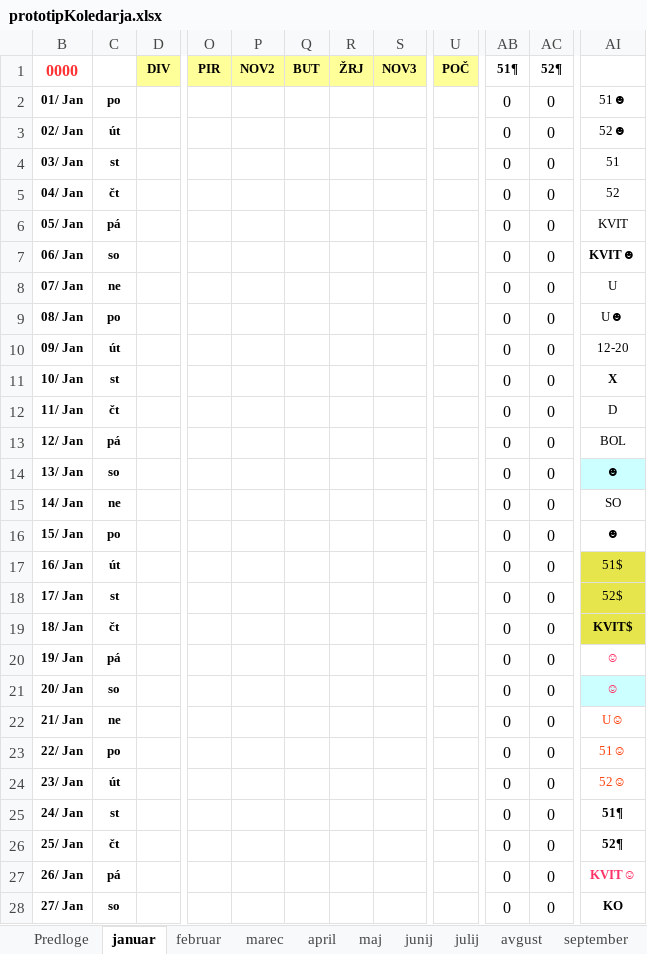
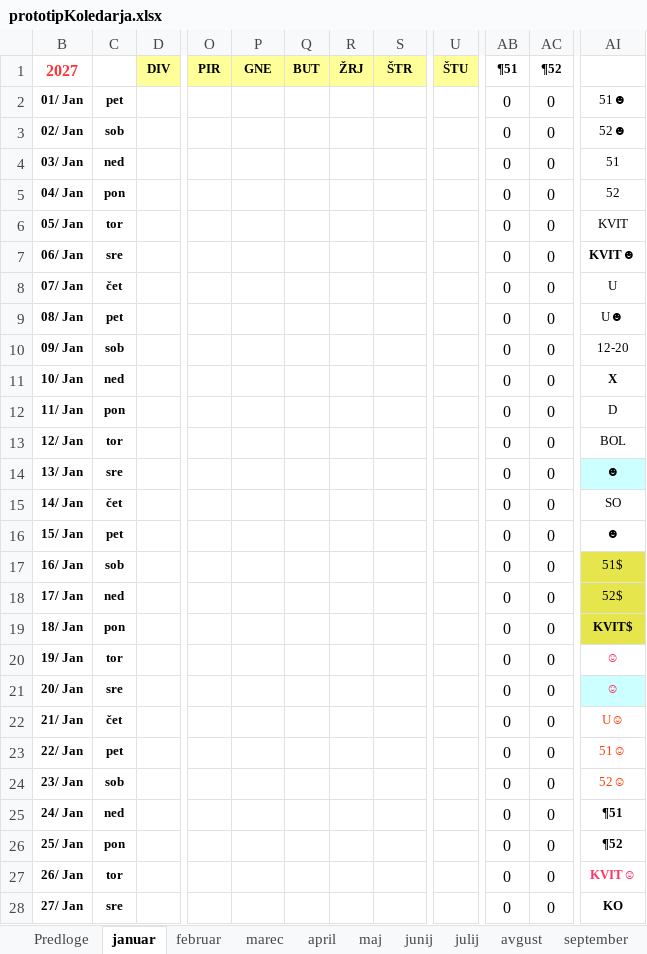
Before and after one commit to jiri-hollan/kardiosi, an Excel workbook: servis/prototipi/prototipKoledarja.xlsx, sheet januar, drawn as a sheet; only a part is shown, gaps mark what is left out; values as stored, in another font and other column widths than the file's, no borders; conditional formats not drawn; the diff covers the shown part only; the diff names each change by its address in the sheet, - before the commit and + after, or states it on an @@ line.

```diff
--- a/servis/prototipi/prototipKoledarja.xlsx (sheet januar)
+++ b/servis/prototipi/prototipKoledarja.xlsx (sheet januar)
-B1: 0000
+B1: 2027
-P1: NOV2
+P1: GNE
-S1: NOV3
+S1: ŠTR
-U1: POČ
+U1: ŠTU
-AB1: 51¶
+AB1: ¶51
-AC1: 52¶
+AC1: ¶52
-C2: po
+C2: pet
-C3: út
+C3: sob
-C4: st
+C4: ned
-C5: čt
+C5: pon
-C6: pá
+C6: tor
-C7: so
+C7: sre
-C8: ne
+C8: čet
-C9: po
+C9: pet
-C10: út
+C10: sob
-C11: st
+C11: ned
-C12: čt
+C12: pon
-C13: pá
+C13: tor
-C14: so
+C14: sre
-C15: ne
+C15: čet
-C16: po
+C16: pet
-C17: út
+C17: sob
-C18: st
+C18: ned
-C19: čt
+C19: pon
-C20: pá
+C20: tor
-C21: so
+C21: sre
-C22: ne
+C22: čet
-C23: po
+C23: pet
-C24: út
+C24: sob
-C25: st
+C25: ned
-AI25: 51¶
+AI25: ¶51
-C26: čt
+C26: pon
-AI26: 52¶
+AI26: ¶52
-C27: pá
+C27: tor
-C28: so
+C28: sre
```
Also changed, not shown: 4 added rows, 11 edited cells and cell formats elsewhere in this sheet, sheet februar, sheet marec, sheet maj, sheet avgust, sheet april, sheet junij, 7 more sheets, hidden cells, kardio/razpis/msBackup/2027.xlsx, kardio/razpis/msofice/2027.xlsx.
